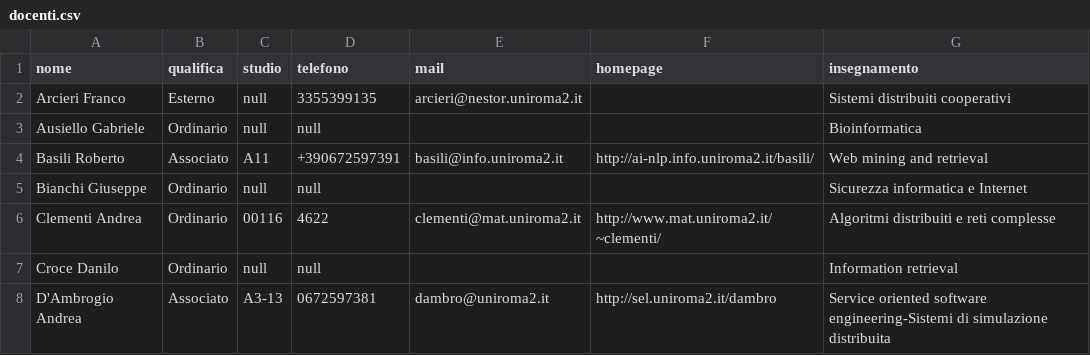
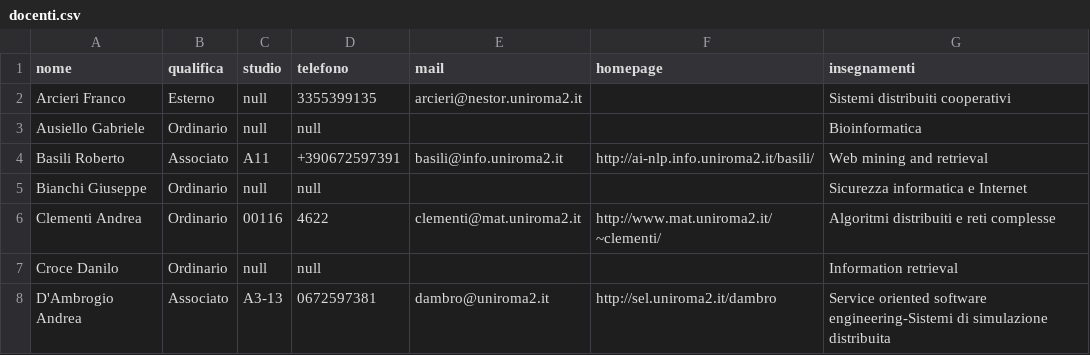
Before and after one commit to Alessandrostr95/PinkPeachProject, a CSV file: data/magistrale/20-21/docenti/docenti.csv, drawn as a sheet; only a part is shown.

Commit message:
Modificato template docenti card + docenti.py
Adesso vengono mostrate tutte le materie dei vari docenti.

```diff
--- a/data/magistrale/20-21/docenti/docenti.csv
+++ b/data/magistrale/20-21/docenti/docenti.csv
@@ -1,2 +1,2 @@
-nome,qualifica,studio,telefono,mail,homepage,insegnamento
+nome,qualifica,studio,telefono,mail,homepage,insegnamenti
 Arcieri Franco,Esterno,null,3355399135,arcieri@nestor.uniroma2.it,,Sistemi distribuiti cooperativi
```
Also changed, not shown: data/triennale/20-21/docenti/docenti.csv, 5 other files.
